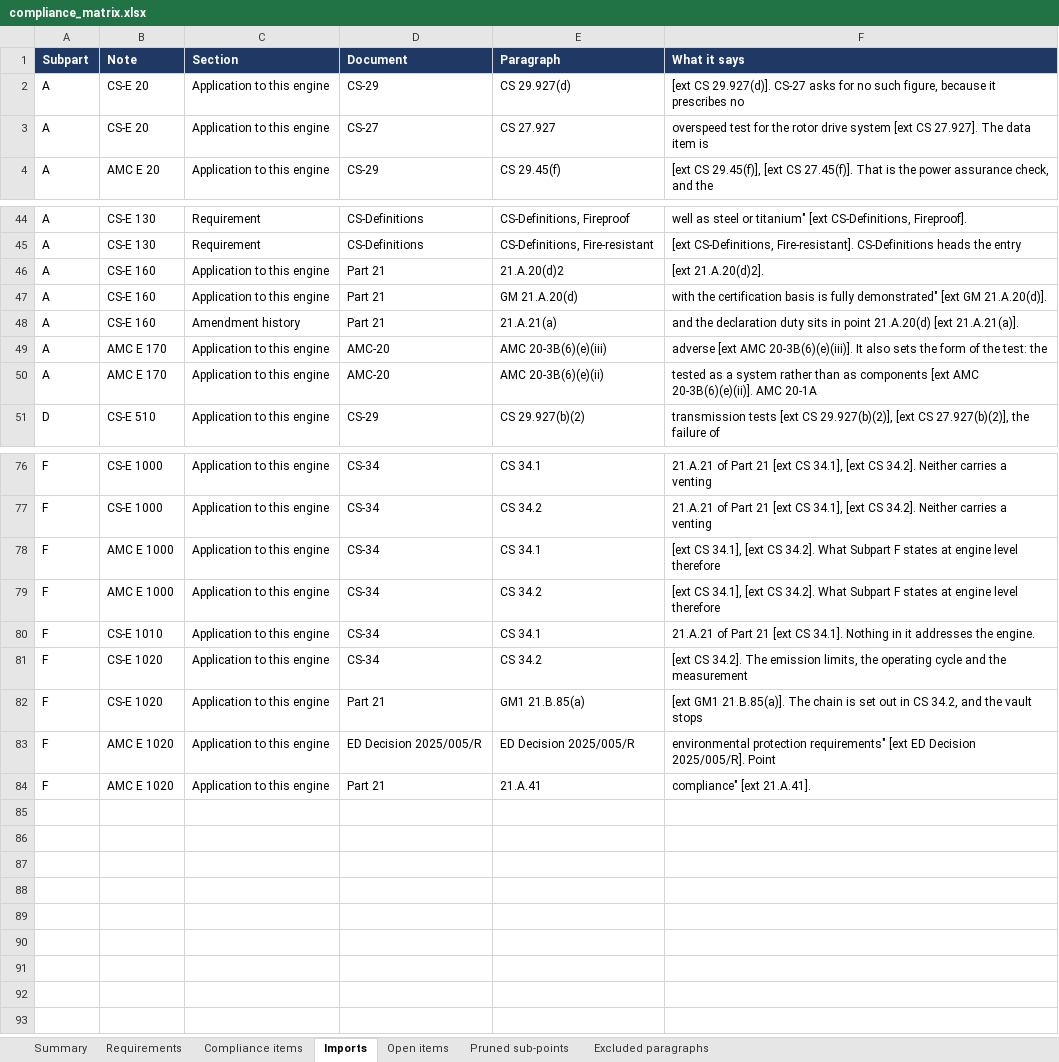
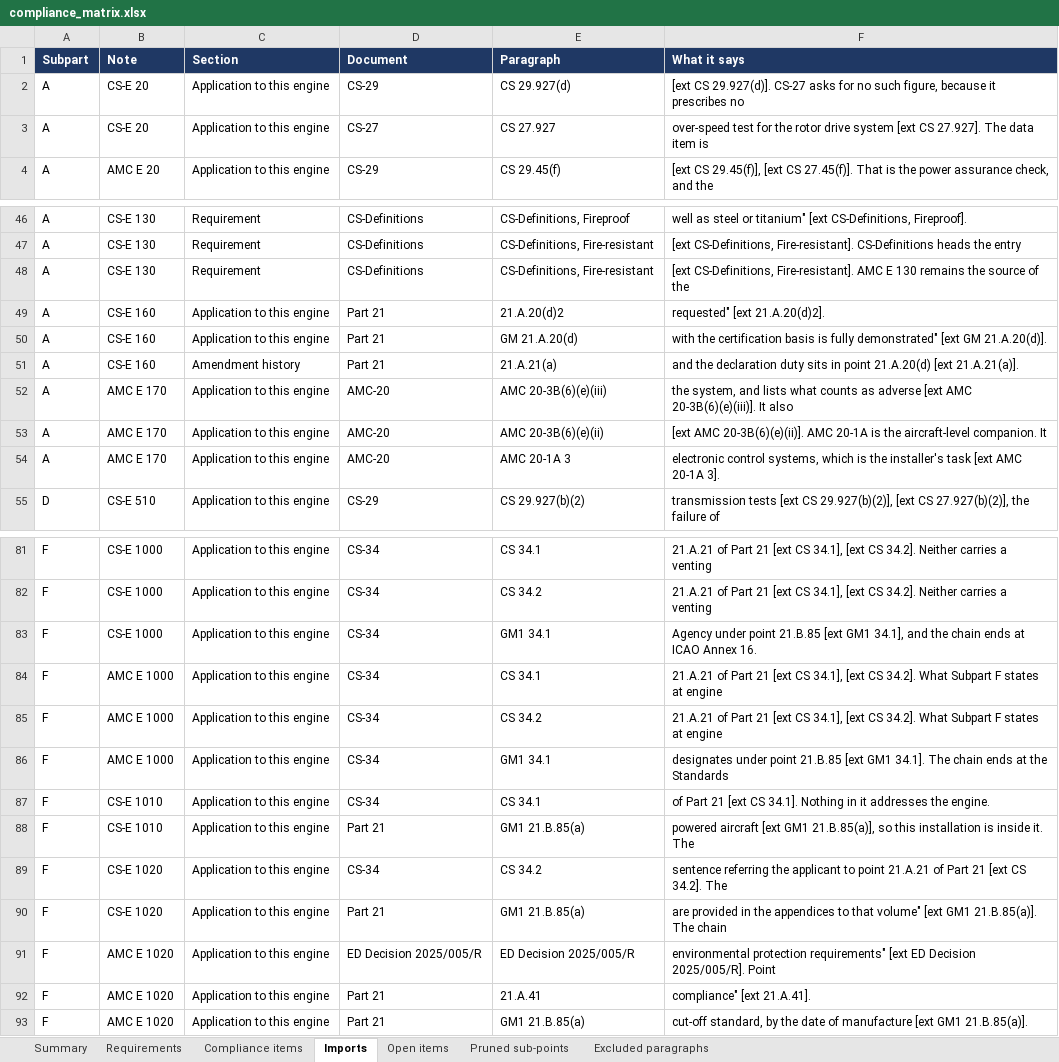
Before and after one commit to evrenge/CS-E, an Excel workbook: deck/compliance_matrix.xlsx, sheet Imports, drawn as a sheet; only a part is shown, gaps mark what is left out; values as stored, in another font and other column widths than the file's, no borders; addresses are those after the commit; the diff covers the shown part only; the diff names each change by its address in the sheet, - before the commit and + after, or states it on an @@ line.

```diff
--- a/deck/compliance_matrix.xlsx (sheet Imports)
+++ b/deck/compliance_matrix.xlsx (sheet Imports)
-F3 (What it says): overspeed test for…
+F3 (What it says): over-speed test for…
+row 48: A | CS-E 130 | Requirement | CS-Definitions | CS-Definitions, Fire-resistant | [ext CS-Definitions, Fire-resistant]. AMC E 130 remains the source of the
-F49 (What it says): [ext 21.A.20(d)2].
+F49 (What it says): requested" [ext 21.A.20(d)2].
-F52 (What it says): adverse [ext AMC 20-3B(6)(e)(iii)]. It also sets the form of the test: the
+F52 (What it says): the system, and lists what counts as adverse [ext AMC 20-3B(6)(e)(iii)]. It also
-F53 (What it says): tested as a system rather than as components [ext AMC 20-3B(6)(e)(ii)]. AMC 20-1A
+F53 (What it says): [ext AMC 20-3B(6)(e)(ii)]. AMC 20-1A is the aircraft-level companion. It
+row 54: A | AMC E 170 | Application to this engine | AMC-20 | AMC 20-1A 3 | electronic control systems, which is the installer's task [ext AMC 20-1A 3].
+row 83: F | CS-E 1000 | Application to this engine | CS-34 | GM1 34.1 | Agency under point 21.B.85 [ext GM1 34.1], and the chain ends at ICAO Annex 16.
-F84:F85 (What it says): [ext CS 34.1], [ext CS 34.2]. What Subpart F states at engine level therefore
+F84:F85 (What it says): 21.A.21 of Part 21 [ext CS 34.1], [ext CS 34.2]. What Subpart F states at engine
+row 86: F | AMC E 1000 | Application to this engine | CS-34 | GM1 34.1 | designates under point 21.B.85 [ext GM1 34.1]. The chain ends at the Standards
-F87 (What it says): 21.A.21 of Part…
+F87 (What it says): of Part…
+row 88: F | CS-E 1010 | Application to this engine | Part 21 | GM1 21.B.85(a) | powered aircraft [ext GM1 21.B.85(a)], so this installation is inside it. The
-F89 (What it says): [ext CS 34.2]. The emission limits, the operating cycle and the measurement
+F89 (What it says): sentence referring the applicant to point 21.A.21 of Part 21 [ext CS 34.2]. The
-F90 (What it says): [ext GM1 21.B.85(a)]. The chain is set out in CS 34.2, and the vault stops
+F90 (What it says): are provided in the appendices to that volume" [ext GM1 21.B.85(a)]. The chain
+row 93: F | AMC E 1020 | Application to this engine | Part 21 | GM1 21.B.85(a) | cut-off standard, by the date of manufacture [ext GM1 21.B.85(a)].
```
Also changed, not shown: 3 added rows and 24 edited cells elsewhere in this sheet, sheet Requirements, sheet Open items, sheet Pruned sub-points, sheet Compliance items, sheet Summary, 1 other file.
